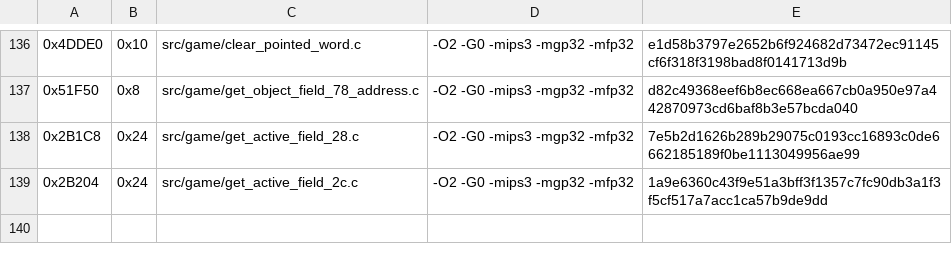
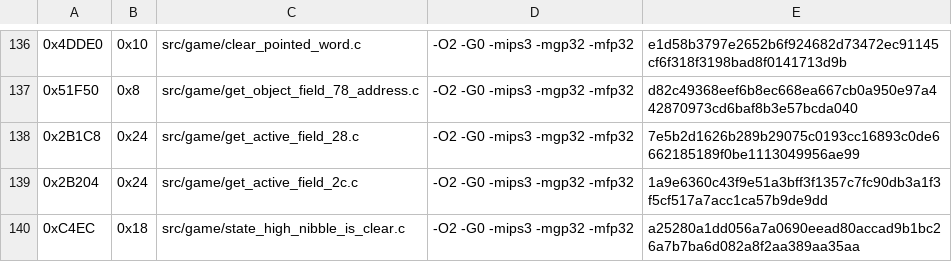
Before and after one commit to TheGh0stShip/Rugrats-Scavenger-Hunt, a TSV file: config/us/matching_units.tsv, drawn as a sheet; only a part is shown, gaps mark what is left out; the diff names each change by its address in the sheet, - before the commit and + after, or states it on an @@ line.

```diff
--- a/config/us/matching_units.tsv
+++ b/config/us/matching_units.tsv
+row 140: 0xC4EC | 0x18 | src/game/state_high_nibble_is_clear.c | -O2 -G0 -mips3 -mgp32 -mfp32 | a25280a1dd056a7a0690eead80accad9b1bc26a7b7ba6d082a8f2aa389aa35aa
```
Also changed, not shown: config/us/matching_sn_units.tsv, 5 other files.
